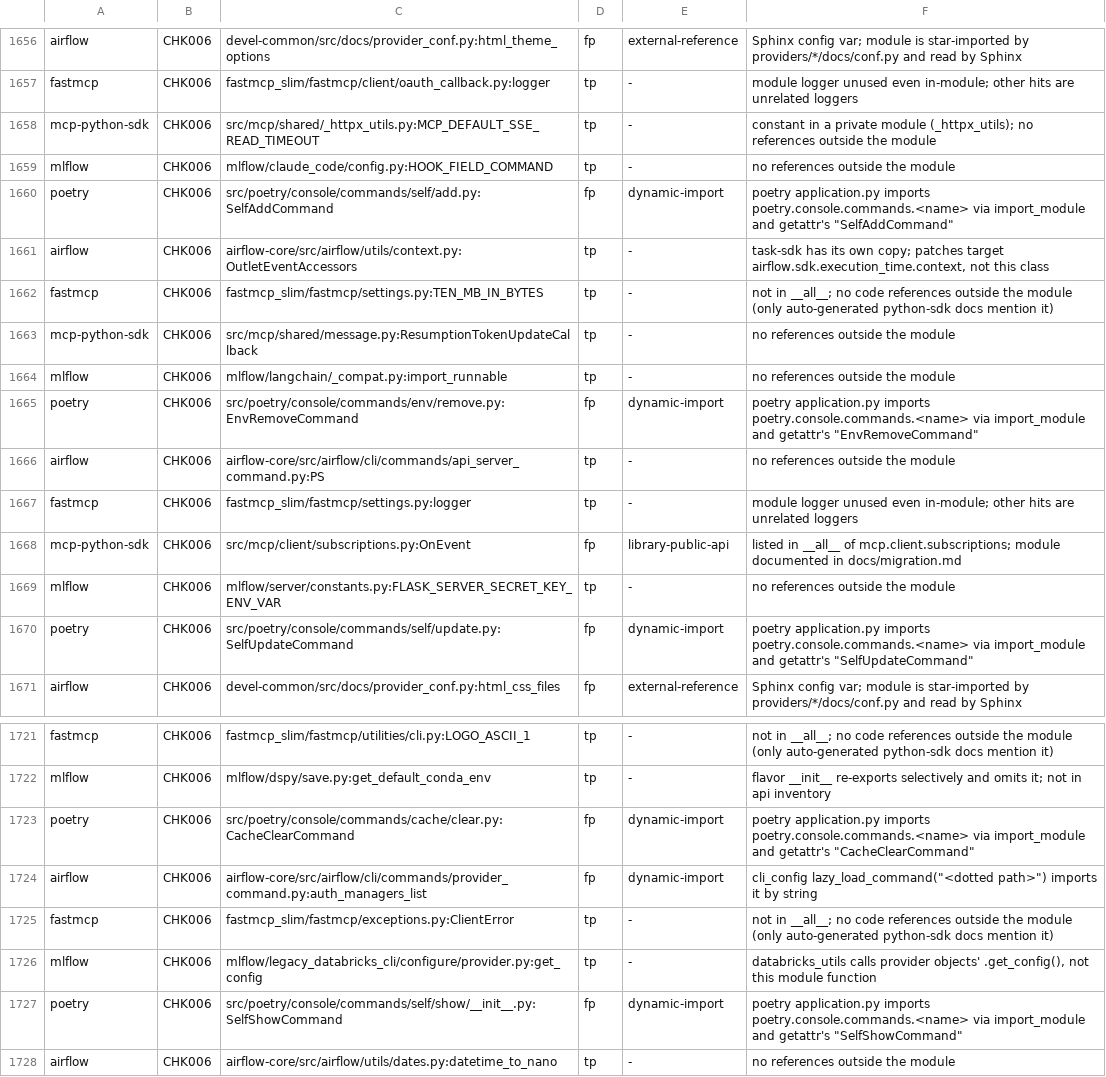
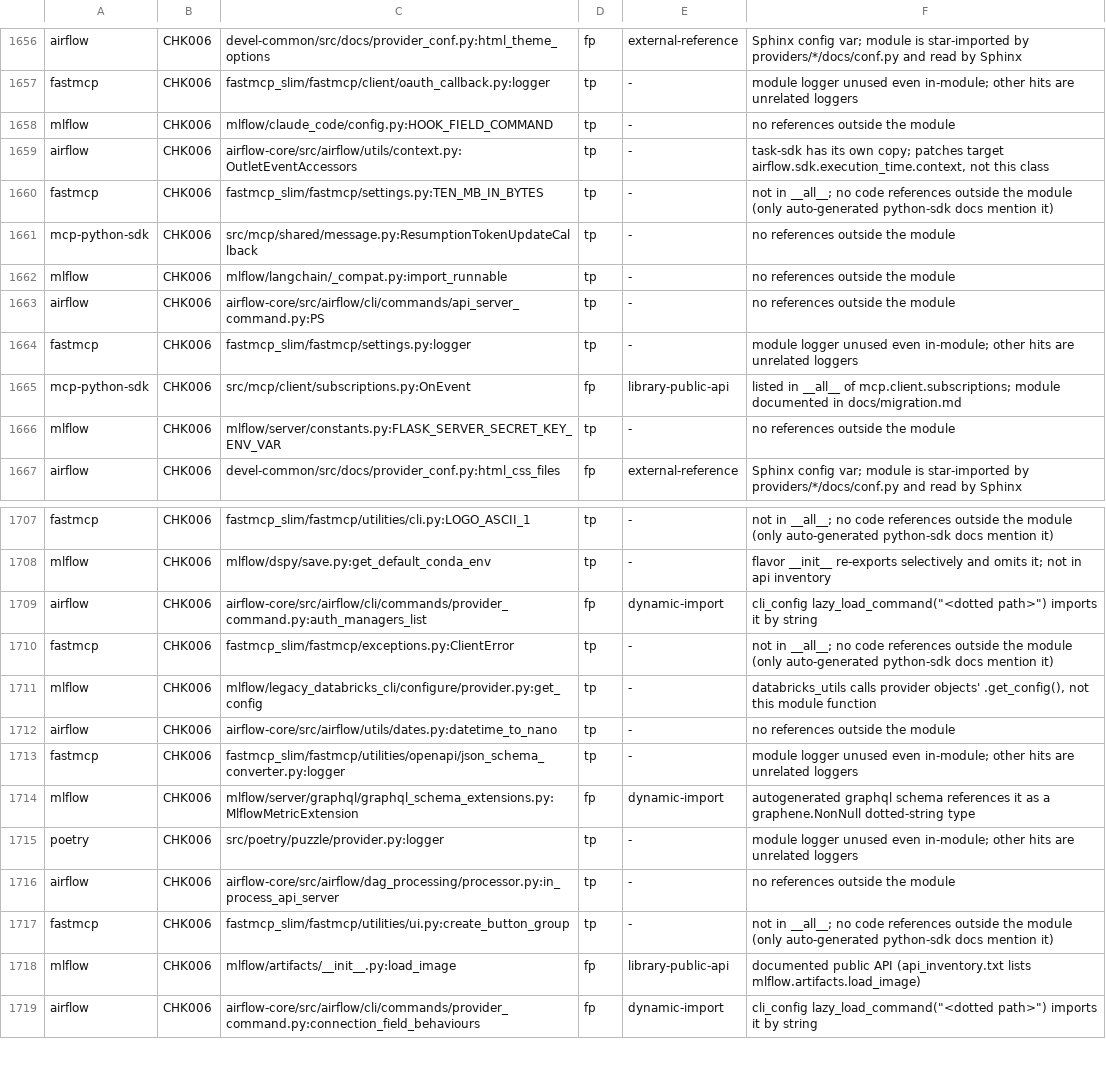
Before and after one commit to watany-dev/chokkin, a TSV file: scripts/oss-fixtures.labels.tsv, drawn as a sheet; only a part is shown, gaps mark what is left out; the shorter side is filled out with more unchanged rows; the diff covers the shown part only.

```diff
--- a/scripts/oss-fixtures.labels.tsv
+++ b/scripts/oss-fixtures.labels.tsv
@@ -1657,5 +1657,3 @@ airflow	CHK006	devel-common/src/docs/provider_conf.py:html_theme_options	fp	exte
 fastmcp	CHK006	fastmcp_slim/fastmcp/client/oauth_callback.py:logger	tp	-	module logger unused even in-module; other hits are unrelated loggers
-mcp-python-sdk	CHK006	src/mcp/shared/_httpx_utils.py:MCP_DEFAULT_SSE_READ_TIMEOUT	tp	-	constant in a private module (_httpx_utils); no references outside the module
 mlflow	CHK006	mlflow/claude_code/config.py:HOOK_FIELD_COMMAND	tp	-	no references outside the module
-poetry	CHK006	src/poetry/console/commands/self/add.py:SelfAddCommand	fp	dynamic-import	poetry application.py imports poetry.console.commands.<name> via import_module and getattr's "SelfAddCommand"
 airflow	CHK006	airflow-core/src/airflow/utils/context.py:OutletEventAccessors	tp	-	task-sdk has its own copy; patches target airflow.sdk.execution_time.context, not this class
@@ -1664,3 +1662,2 @@ mcp-python-sdk	CHK006	src/mcp/shared/message.py:ResumptionTokenUpdateCallback	tp
 mlflow	CHK006	mlflow/langchain/_compat.py:import_runnable	tp	-	no references outside the module
-poetry	CHK006	src/poetry/console/commands/env/remove.py:EnvRemoveCommand	fp	dynamic-import	poetry application.py imports poetry.console.commands.<name> via import_module and getattr's "EnvRemoveCommand"
 airflow	CHK006	airflow-core/src/airflow/cli/commands/api_server_command.py:PS	tp	-	no references outside the module
@@ -1669,3 +1666,2 @@ mcp-python-sdk	CHK006	src/mcp/client/subscriptions.py:OnEvent	fp	library-public-
 mlflow	CHK006	mlflow/server/constants.py:FLASK_SERVER_SECRET_KEY_ENV_VAR	tp	-	no references outside the module
-poetry	CHK006	src/poetry/console/commands/self/update.py:SelfUpdateCommand	fp	dynamic-import	poetry application.py imports poetry.console.commands.<name> via import_module and getattr's "SelfUpdateCommand"
 airflow	CHK006	devel-common/src/docs/provider_conf.py:html_css_files	fp	external-reference	Sphinx config var; module is star-imported by providers/*/docs/conf.py and read by Sphinx
@@ -1722,3 +1708,2 @@ fastmcp	CHK006	fastmcp_slim/fastmcp/utilities/cli.py:LOGO_ASCII_1	tp	-	not in __
 mlflow	CHK006	mlflow/dspy/save.py:get_default_conda_env	tp	-	flavor __init__ re-exports selectively and omits it; not in api inventory
-poetry	CHK006	src/poetry/console/commands/cache/clear.py:CacheClearCommand	fp	dynamic-import	poetry application.py imports poetry.console.commands.<name> via import_module and getattr's "CacheClearCommand"
 airflow	CHK006	airflow-core/src/airflow/cli/commands/provider_command.py:auth_managers_list	fp	dynamic-import	cli_config lazy_load_command("<dotted path>") imports it by string
@@ -1726,3 +1711,2 @@ fastmcp	CHK006	fastmcp_slim/fastmcp/exceptions.py:ClientError	tp	-	not in __all_
 mlflow	CHK006	mlflow/legacy_databricks_cli/configure/provider.py:get_config	tp	-	databricks_utils calls provider objects' .get_config(), not this module function
-poetry	CHK006	src/poetry/console/commands/self/show/__init__.py:SelfShowCommand	fp	dynamic-import	poetry application.py imports poetry.console.commands.<name> via import_module and getattr's "SelfShowCommand"
 airflow	CHK006	airflow-core/src/airflow/utils/dates.py:datetime_to_nano	tp	-	no references outside the module
```
Also changed, not shown: 14 removed rows elsewhere in this file.
